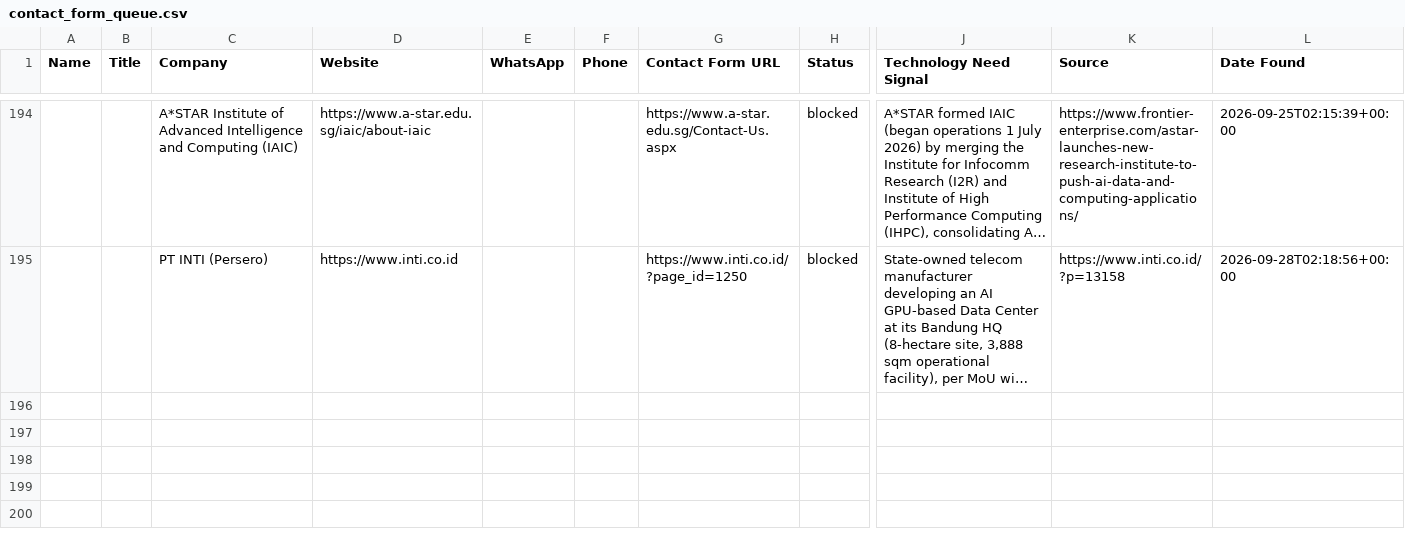
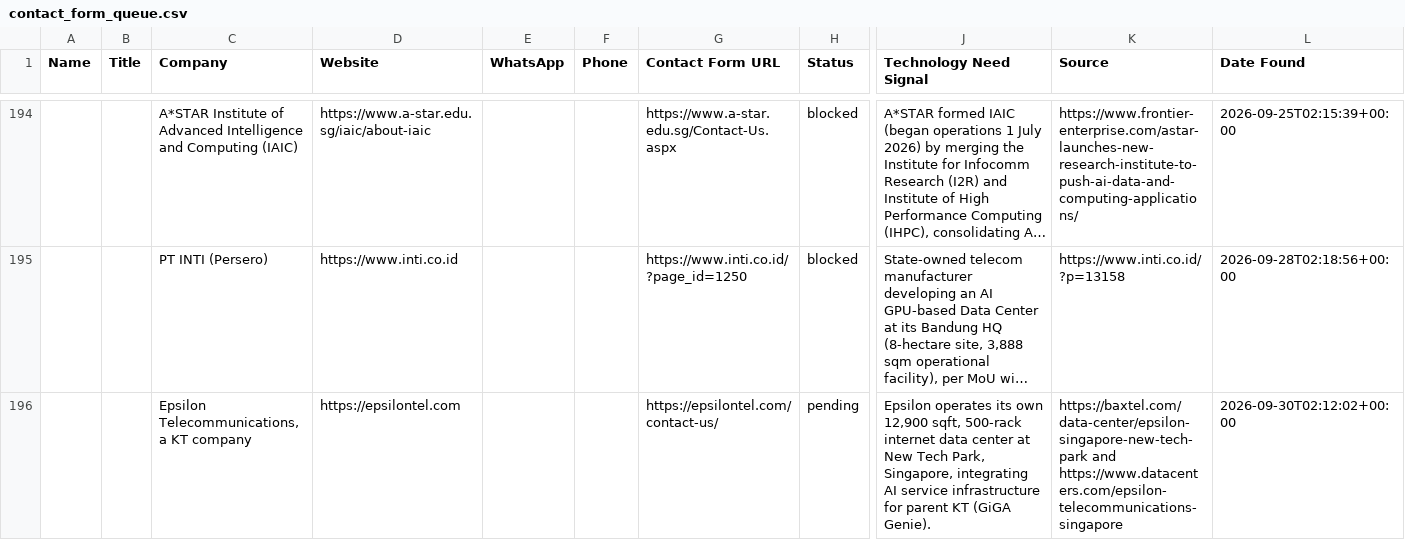
Before and after one commit to alotaibiabdullah836-png/Borealis-Outreach, a CSV file: data/contact_form_queue.csv, drawn as a sheet; only a part is shown, gaps mark what is left out; long unchanged cells end in …; rows hold the shown columns only; the diff covers the shown part only; the diff names each change by its address in the sheet, - before the commit and + after, or states it on an @@ line.

```diff
--- a/data/contact_form_queue.csv
+++ b/data/contact_form_queue.csv
+row 196:  |  | Epsilon Telecommunications, a KT company | https://epsilontel.com |  |  | https://epsilontel.com/contact-us/ | pending | Epsilon operates its own 12,900 sqft, 500-rack internet data center at New Tech Park, Singapore, integrating AI service infrastructure for parent KT (GiGA Genie). | https://baxtel.com/data-center/epsilon-singapore-new-tech-park and https://www.datacenters.com/epsilon-telecommunications-singapore | 2026-09-30T02:12:02+00:00
```
Also changed, not shown: 3 added rows elsewhere in this file, 2 other files.
